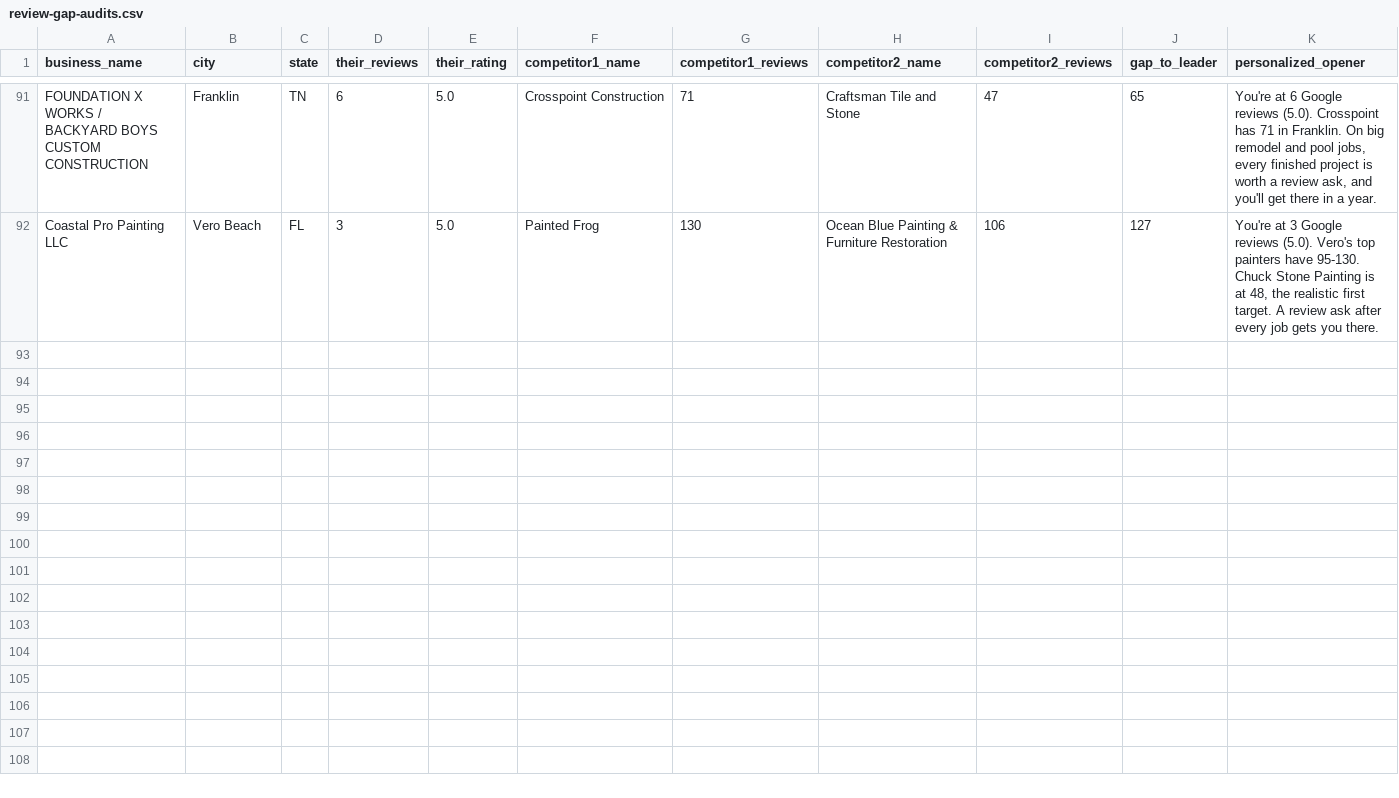
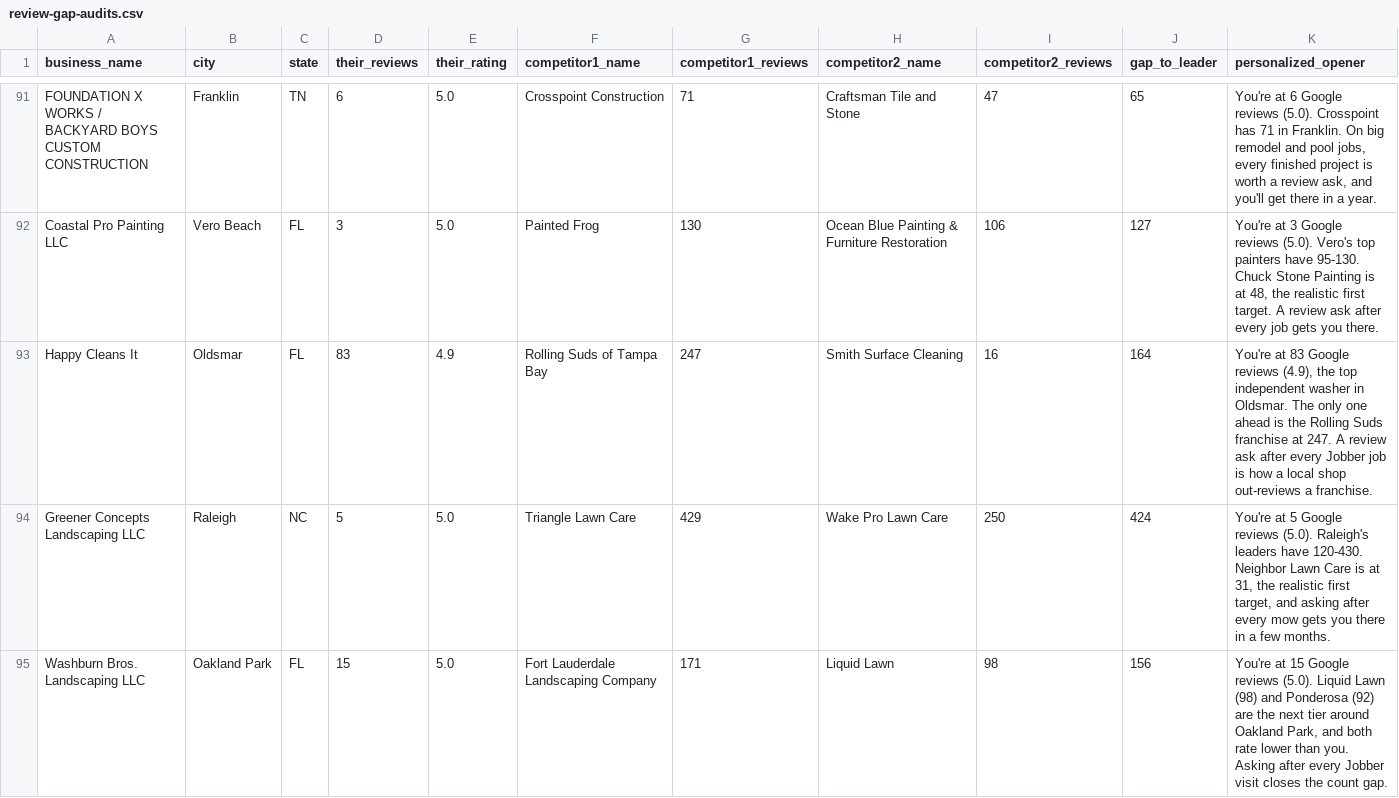
Before and after one commit to realnickd31/reviewask, a CSV file: gtm/audits/review-gap-audits.csv, drawn as a sheet; only a part is shown, gaps mark what is left out; rows hold the shown columns only; the diff covers the shown part only; the diff names each change by its address in the sheet, - before the commit and + after, or states it on an @@ line.

Commit message:
Day-1 email drafts (24, DRAFT ONLY) + 5 audits; handoff/SUMMARY

```diff
--- a/gtm/audits/review-gap-audits.csv
+++ b/gtm/audits/review-gap-audits.csv
+row 93: Happy Cleans It | Oldsmar | FL | 83 | 4.9 | Rolling Suds of Tampa Bay | 247 | Smith Surface Cleaning | 16 | 164 | You're at 83 Google reviews (4.9), the top independent washer in Oldsmar. The only one ahead is the Rolling Suds franchise at 247. A review ask after every Jobber job is how a local shop out-reviews a franchise.
+row 94: Greener Concepts Landscaping LLC | Raleigh | NC | 5 | 5.0 | Triangle Lawn Care | 429 | Wake Pro Lawn Care | 250 | 424 | You're at 5 Google reviews (5.0). Raleigh's leaders have 120-430. Neighbor Lawn Care is at 31, the realistic first target, and asking after every mow gets you there in a few months.
+row 95: Washburn Bros. Landscaping LLC | Oakland Park | FL | 15 | 5.0 | Fort Lauderdale Landscaping Company | 171 | Liquid Lawn | 98 | 156 | You're at 15 Google reviews (5.0). Liquid Lawn (98) and Ponderosa (92) are the next tier around Oakland Park, and both rate lower than you. Asking after every Jobber visit closes the count gap.
```
Also changed, not shown: 2 added rows elsewhere in this file, gtm/prospects_overnight.csv, 5 other files.
